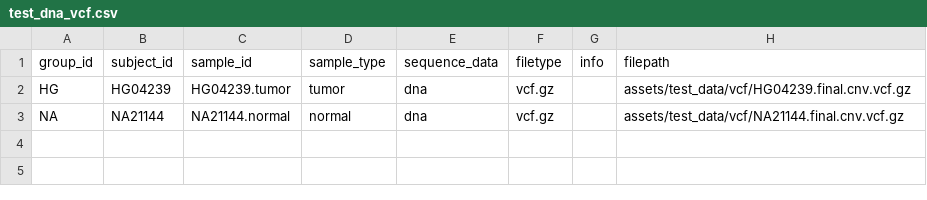
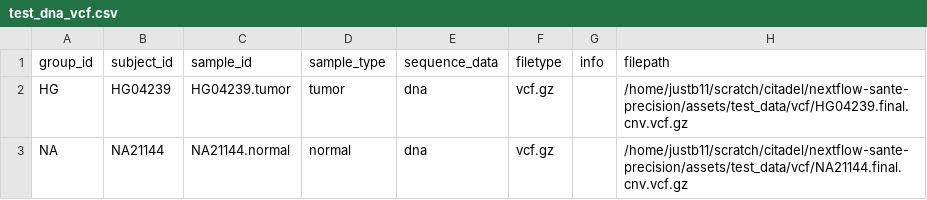
Before and after one commit to CRCHUM-CITADEL/nextflow-medicine-precision, a CSV file: assets/test_data/samplesheet/test_dna_vcf.csv, drawn as a sheet.

Commit message:
making sure nf-test works for non-root and added tests for CNV

```diff
--- a/assets/test_data/samplesheet/test_dna_vcf.csv
+++ b/assets/test_data/samplesheet/test_dna_vcf.csv
@@ -1,3 +1,3 @@
 group_id,subject_id,sample_id,sample_type,sequence_data,filetype,info,filepath
-HG,HG04239,HG04239.tumor,tumor,dna,vcf.gz,,assets/test_data/vcf/HG04239.final.cnv.vcf.gz
-NA,NA21144,NA21144.normal,normal,dna,vcf.gz,,assets/test_data/vcf/NA21144.final.cnv.vcf.gz
+HG,HG04239,HG04239.tumor,tumor,dna,vcf.gz,,/home/justb11/scratch/citadel/nextflow-sante-precision/assets/test_data/vcf/HG04239.final.cnv.vcf.gz
+NA,NA21144,NA21144.normal,normal,dna,vcf.gz,,/home/justb11/scratch/citadel/nextflow-sante-precision/assets/test_data/vcf/NA21144.final.cnv.vcf.gz
```
Also changed, not shown: 4 other files.
